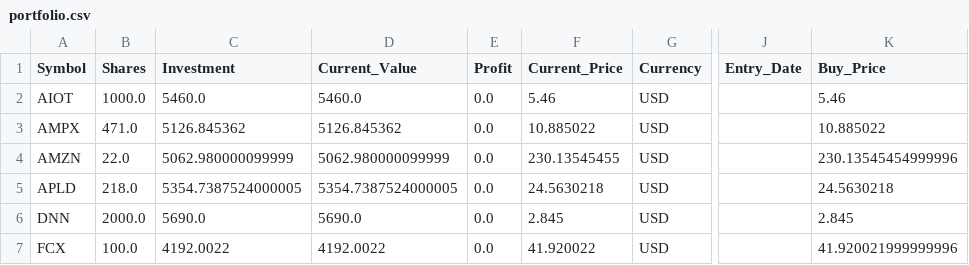
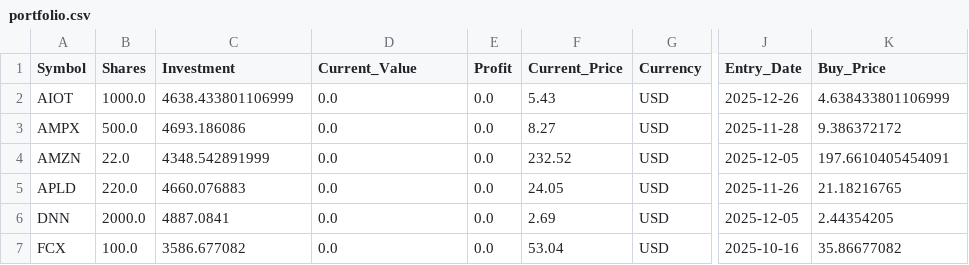
Before and after one commit to ddanyro/market-scanner, a CSV file: portfolio.csv, drawn as a sheet; only a part is shown, gaps mark what is left out; the diff covers the shown part only; the diff names each change by its address in the sheet, - before the commit and + after, or states it on an @@ line.

Commit message:
Restore Entry_Date values from Flex Report (TWS disconnected)

```diff
--- a/portfolio.csv
+++ b/portfolio.csv
-C2 (Investment): 5460.0
+C2 (Investment): 4638.433801106999
-D2 (Current_Value): 5460.0
+D2 (Current_Value): 0.0
-F2 (Current_Price): 5.46
+F2 (Current_Price): 5.43
-J2 (Entry_Date): (empty)
+J2 (Entry_Date): 2025-12-26
-K2 (Buy_Price): 5.46
+K2 (Buy_Price): 4.638433801106999
-B3 (Shares): 471.0
+B3 (Shares): 500.0
-C3 (Investment): 5126.845362
+C3 (Investment): 4693.186086
-D3 (Current_Value): 5126.845362
+D3 (Current_Value): 0.0
-F3 (Current_Price): 10.885022
+F3 (Current_Price): 8.27
-J3 (Entry_Date): (empty)
+J3 (Entry_Date): 2025-11-28
-K3 (Buy_Price): 10.885022
+K3 (Buy_Price): 9.386372172
-C4 (Investment): 5062.980000099999
+C4 (Investment): 4348.542891999
-D4 (Current_Value): 5062.980000099999
+D4 (Current_Value): 0.0
-F4 (Current_Price): 230.13545455
+F4 (Current_Price): 232.52
-J4 (Entry_Date): (empty)
+J4 (Entry_Date): 2025-12-05
-K4 (Buy_Price): 230.13545454999996
+K4 (Buy_Price): 197.6610405454091
-B5 (Shares): 218.0
+B5 (Shares): 220.0
-C5 (Investment): 5354.7387524000005
+C5 (Investment): 4660.076883
-D5 (Current_Value): 5354.7387524000005
+D5 (Current_Value): 0.0
-F5 (Current_Price): 24.5630218
+F5 (Current_Price): 24.05
-J5 (Entry_Date): (empty)
+J5 (Entry_Date): 2025-11-26
-K5 (Buy_Price): 24.5630218
+K5 (Buy_Price): 21.18216765
-C6 (Investment): 5690.0
+C6 (Investment): 4887.0841
-D6 (Current_Value): 5690.0
+D6 (Current_Value): 0.0
-F6 (Current_Price): 2.845
+F6 (Current_Price): 2.69
-J6 (Entry_Date): (empty)
+J6 (Entry_Date): 2025-12-05
-K6 (Buy_Price): 2.845
+K6 (Buy_Price): 2.44354205
-C7 (Investment): 4192.0022
+C7 (Investment): 3586.677082
-D7 (Current_Value): 4192.0022
+D7 (Current_Value): 0.0
-F7 (Current_Price): 41.920022
+F7 (Current_Price): 53.04
-J7 (Entry_Date): (empty)
+J7 (Entry_Date): 2025-10-16
-K7 (Buy_Price): 41.920021999999996
+K7 (Buy_Price): 35.86677082
```
Also changed, not shown: 1 added row and 44 edited cells elsewhere in this file.
